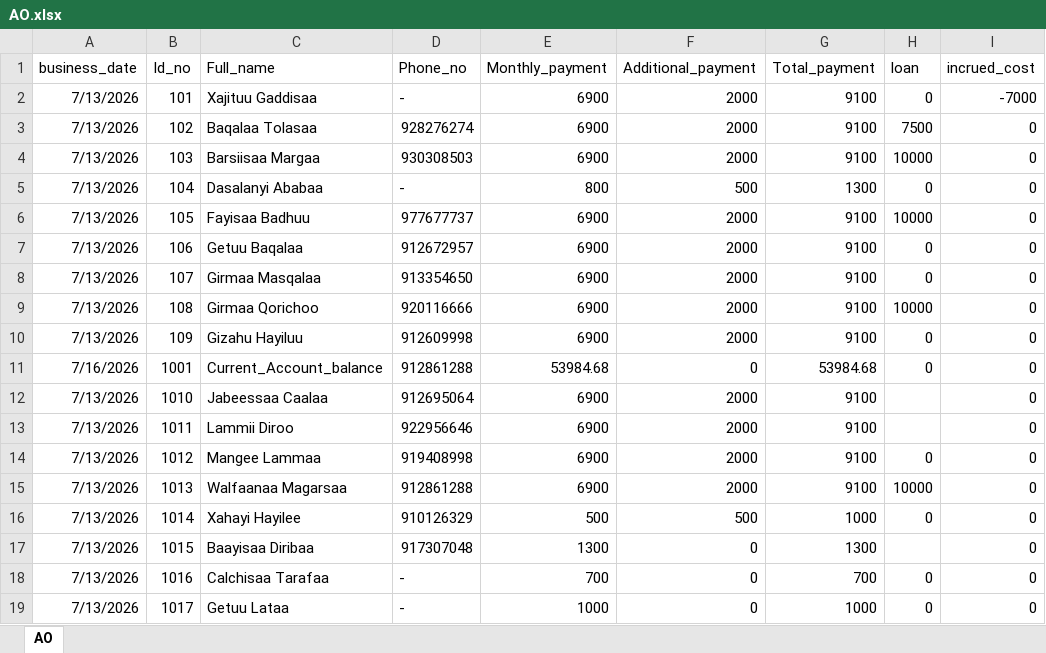
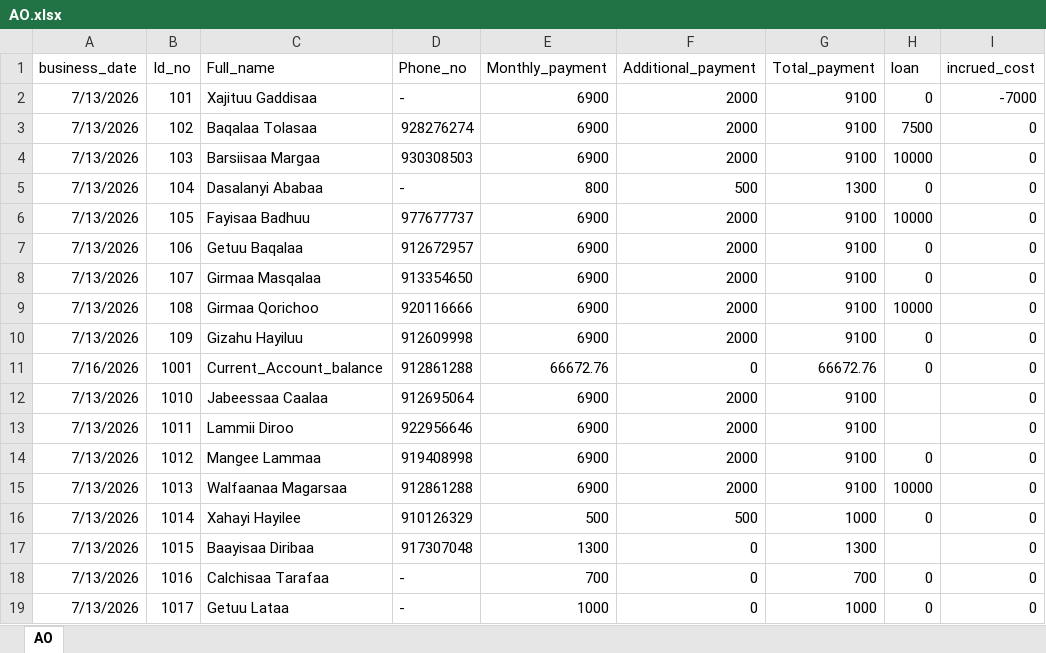
Before and after one commit to Walfaanaa/AL, an Excel workbook: AO.xlsx, sheet AO, drawn as a sheet; only a part is shown; values as stored, in another font and other column widths than the file's, no borders; the diff names each change by its address in the sheet, - before the commit and + after, or states it on an @@ line.

Commit message:
Add files via upload

```diff
--- a/AO.xlsx (sheet AO)
+++ b/AO.xlsx (sheet AO)
-E11 (Monthly_payment): 53984.68
+E11 (Monthly_payment): 66672.76
-G11 (Total_payment): 53984.68
+G11 (Total_payment): 66672.76
```
